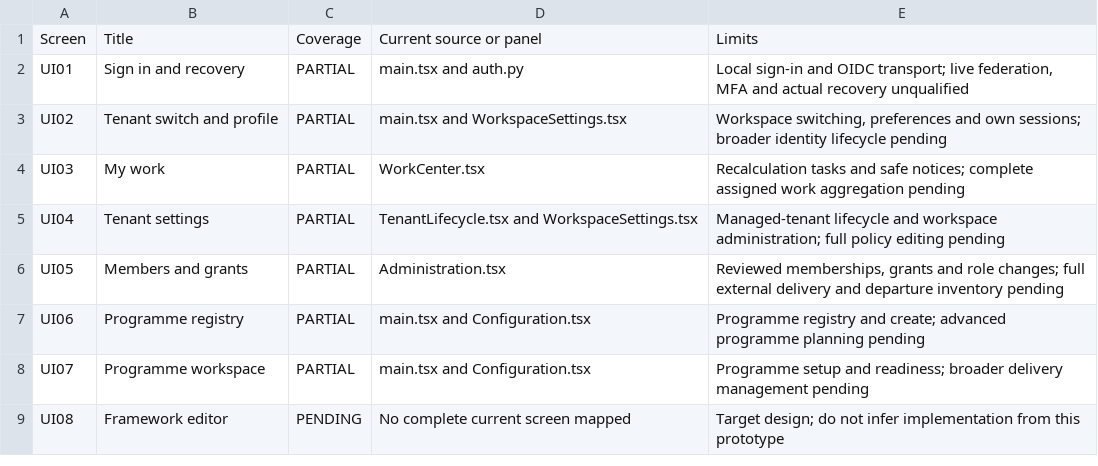
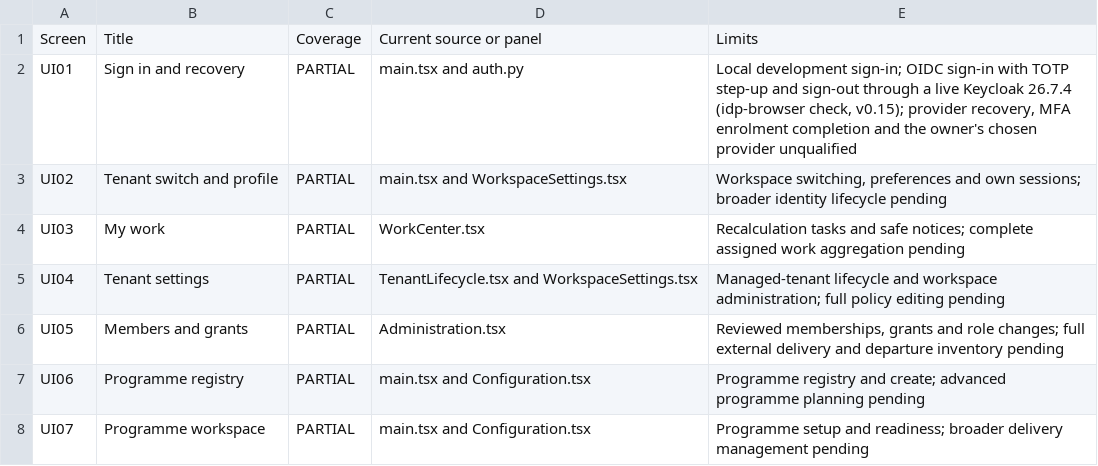
Before and after one commit to nakul175/impact-platform, a CSV file: docs/current/SCREEN-COVERAGE.csv, drawn as a sheet; only a part is shown; the shorter side is filled out with more unchanged rows.

```diff
--- a/docs/current/SCREEN-COVERAGE.csv
+++ b/docs/current/SCREEN-COVERAGE.csv
@@ -1,3 +1,3 @@
 Screen,Title,Coverage,Current source or panel,Limits
-UI01,Sign in and recovery,PARTIAL,main.tsx and auth.py,"Local sign-in and OIDC transport; live federation, MFA and actual recovery unqualified"
+UI01,Sign in and recovery,PARTIAL,main.tsx and auth.py,"Local development sign-in; OIDC sign-in with TOTP step-up and sign-out through a live Keycloak 26.7.4 (idp-browser check, v0.15); provider recovery, MFA enrolment completion and the owner's chosen provider unqualified"
 UI02,Tenant switch and profile,PARTIAL,main.tsx and WorkspaceSettings.tsx,"Workspace switching, preferences and own sessions; broader identity lifecycle pending"
```
Also changed, not shown: docs/current/TRACEABILITY.csv, 35 other files.
